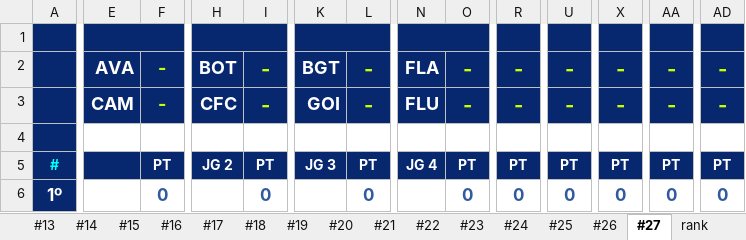
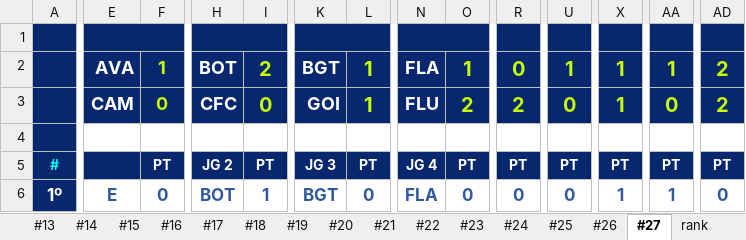
Before and after one commit to thiagogagliari/bolaobrasileirao, an Excel workbook: Bolão Brasileirão 2022.xlsx, sheet #27, drawn as a sheet; only a part is shown, gaps mark what is left out; values as stored, in another font and other column widths than the file's, no borders; charts and pictures and conditional formats not drawn; removed rows and columns are numbered as before the commit, all else as after; rows hold the shown columns only; the diff covers the shown part only; the diff names each change by its address in the sheet, - before the commit and + after, or states it on an @@ line.

```diff
--- a/Bolão Brasileirão 2022.xlsx (sheet #27)
+++ b/Bolão Brasileirão 2022.xlsx (sheet #27)
-F2: -
+F2: 1
-I2: -
+I2: 2
-L2:L3: -
+L2:L3: 1
-O2: -
+O2: 1
-R2: -
+R2: 0
-U2: -
+U2: 1
-X2:X3: -
+X2:X3: 1
-AA2: -
+AA2: 1
-AD2:AD3: -
+AD2:AD3: 2
-F3: -
+F3: 0
-I3: -
+I3: 0
-O3: -
+O3: 2
-R3: -
+R3: 2
-U3: -
+U3: 0
-AA3: -
+AA3: 0
-row 4:  | - |  | - |  | - |  | -
+row 4:  | AVA |  | BOT |  | E |  | FLU
-E6: (empty)
+E6: E
-H6: (empty)
+H6: BOT
-I6: 0
+I6: 1
-K6: (empty)
+K6: BGT
-N6: (empty)
+N6: FLA
-X6: 0
+X6: 1
-AA6: 0
+AA6: 1
```
Also changed, not shown: 237 edited cells elsewhere in this sheet, 2 other files.
